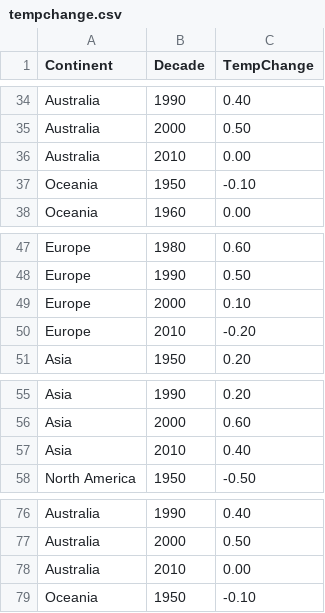
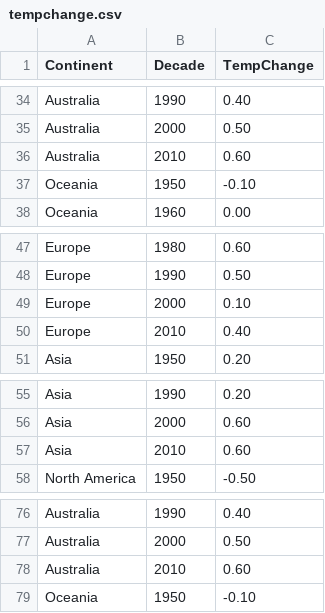
Before and after one commit to adrianpaolucci/assignment2, a CSV file: data/tempchange.csv, drawn as a sheet; only a part is shown, gaps mark what is left out.

Commit message:
Update tempchange.csv

```diff
--- a/data/tempchange.csv
+++ b/data/tempchange.csv
@@ -35,3 +35,3 @@ Australia,1990,0.40
 Australia,2000,0.50
-Australia,2010,0.00
+Australia,2010,0.60
 Oceania,1950,-0.10
@@ -49,3 +49,3 @@ Europe,1990,0.50
 Europe,2000,0.10
-Europe,2010,-0.20
+Europe,2010,0.40
 Asia,1950,0.20
@@ -56,3 +56,3 @@ Asia,1990,0.20
 Asia,2000,0.60
-Asia,2010,0.40
+Asia,2010,0.60
 North America,1950,-0.50
@@ -77,3 +77,3 @@ Australia,1990,0.40
 Australia,2000,0.50
-Australia,2010,0.00
+Australia,2010,0.60
 Oceania,1950,-0.10
```
